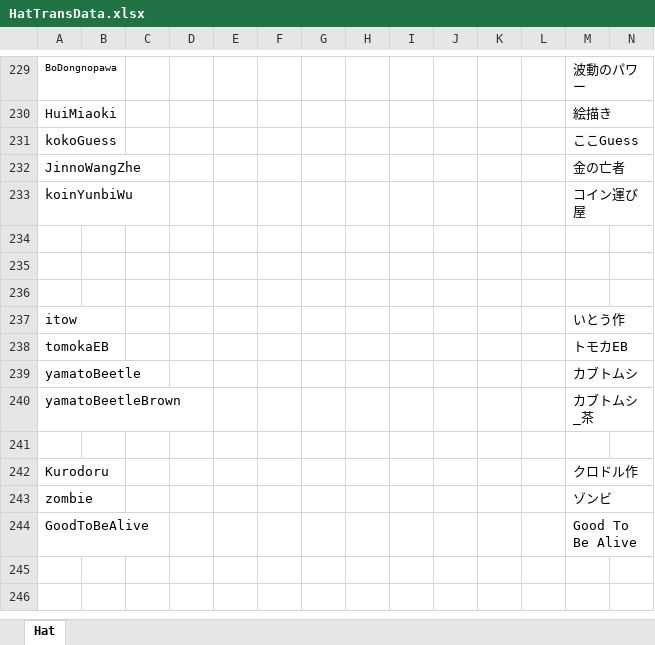
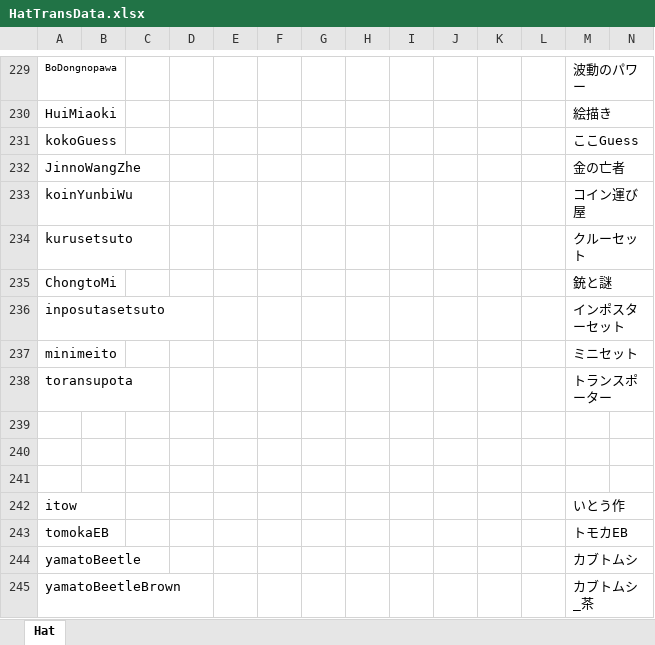
Before and after one commit to yukieiji/ExtremeHats, an Excel workbook: HatTransData.xlsx, sheet Hat, drawn as a sheet; only a part is shown, gaps mark what is left out; the shorter side is filled out with more unchanged rows; values as stored, in another font and other column widths than the file's, no borders; charts and pictures not drawn; rows hold the shown columns only; the diff names each change by its address in the sheet, - before the commit and + after, or states it on an @@ line.

Commit message:
翻訳追加

```diff
--- a/HatTransData.xlsx (sheet Hat)
+++ b/HatTransData.xlsx (sheet Hat)
+row 234: kurusetsuto |  |  |  |  |  |  |  |  |  |  |  | クルーセット
+row 235: ChongtoMi |  |  |  |  |  |  |  |  |  |  |  | 銃と謎
+row 236: inposutasetsuto |  |  |  |  |  |  |  |  |  |  |  | インポスターセット
+row 237: minimeito |  |  |  |  |  |  |  |  |  |  |  | ミニセット
+row 238: toransupota |  |  |  |  |  |  |  |  |  |  |  | トランスポーター
```
